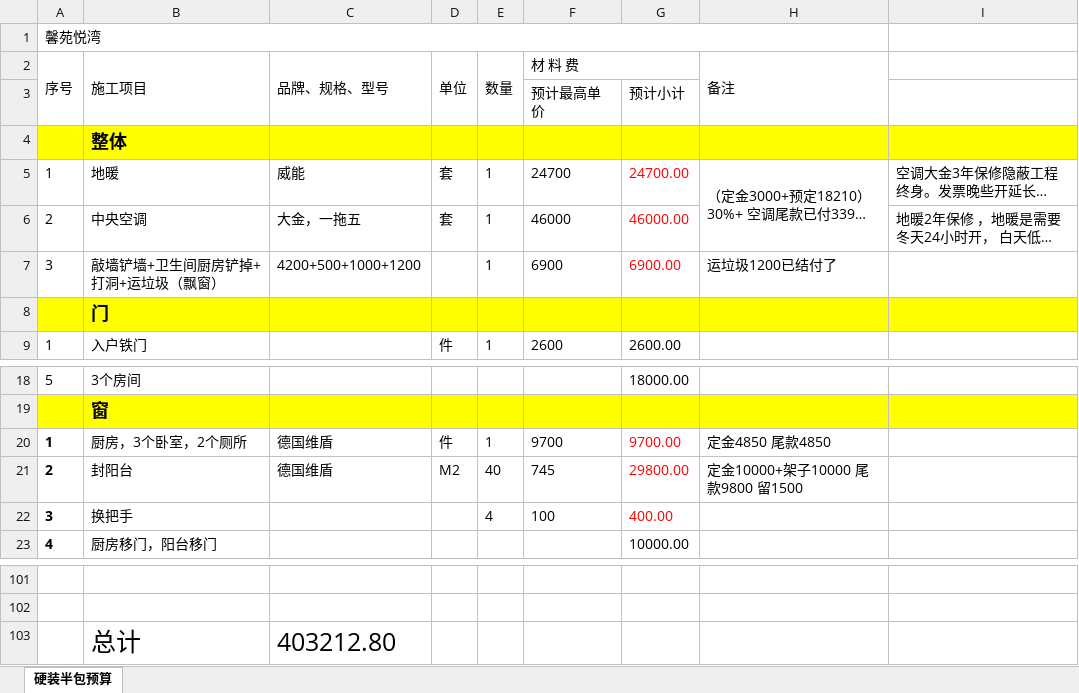
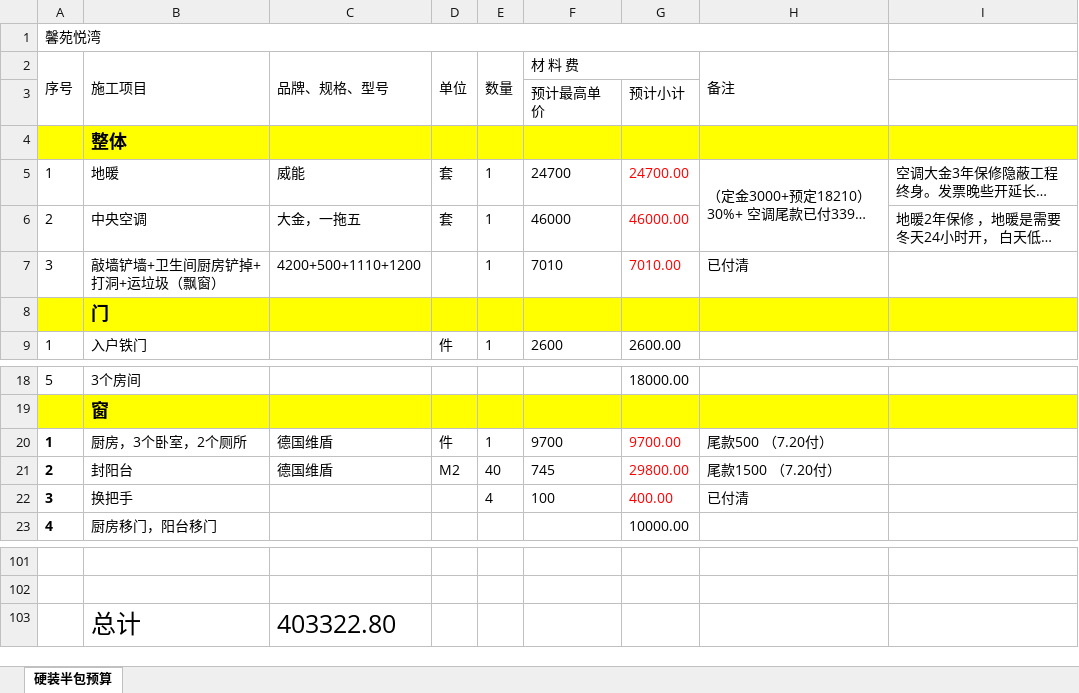
Before and after one commit to shilei-wang/waterdrop, an Excel workbook: common/iris 主要模块/装修预算.xlsx, sheet 硬装半包预算, drawn as a sheet; only a part is shown, gaps mark what is left out; long unchanged cells end in …; values as stored, in another font and other column widths than the file's, no borders; the diff names each change by its address in the sheet, - before the commit and + after, or states it on an @@ line.

```diff
--- a/common/iris 主要模块/装修预算.xlsx (sheet 硬装半包预算)
+++ b/common/iris 主要模块/装修预算.xlsx (sheet 硬装半包预算)
-C7 (品牌、规格、型号): 4200+500+1000+1200
+C7 (品牌、规格、型号): 4200+500+1110+1200
-F7 (材 料 费): 6900
+F7 (材 料 费): 7010
-G7: 6900.00
+G7: 7010.00
-H7 (备注): 运垃圾1200已结付了
+H7 (备注): 已付清
-H20 (备注): 定金4850 尾款4850
+H20 (备注): 尾款500 （7.20付）
-H21 (备注): 定金10000+架子10000 尾款9800 留1500
+H21 (备注): 尾款1500 （7.20付）
-H22 (备注): (empty)
+H22 (备注): 已付清
-C103 (品牌、规格、型号): 403212.80
+C103 (品牌、规格、型号): 403322.80
```
